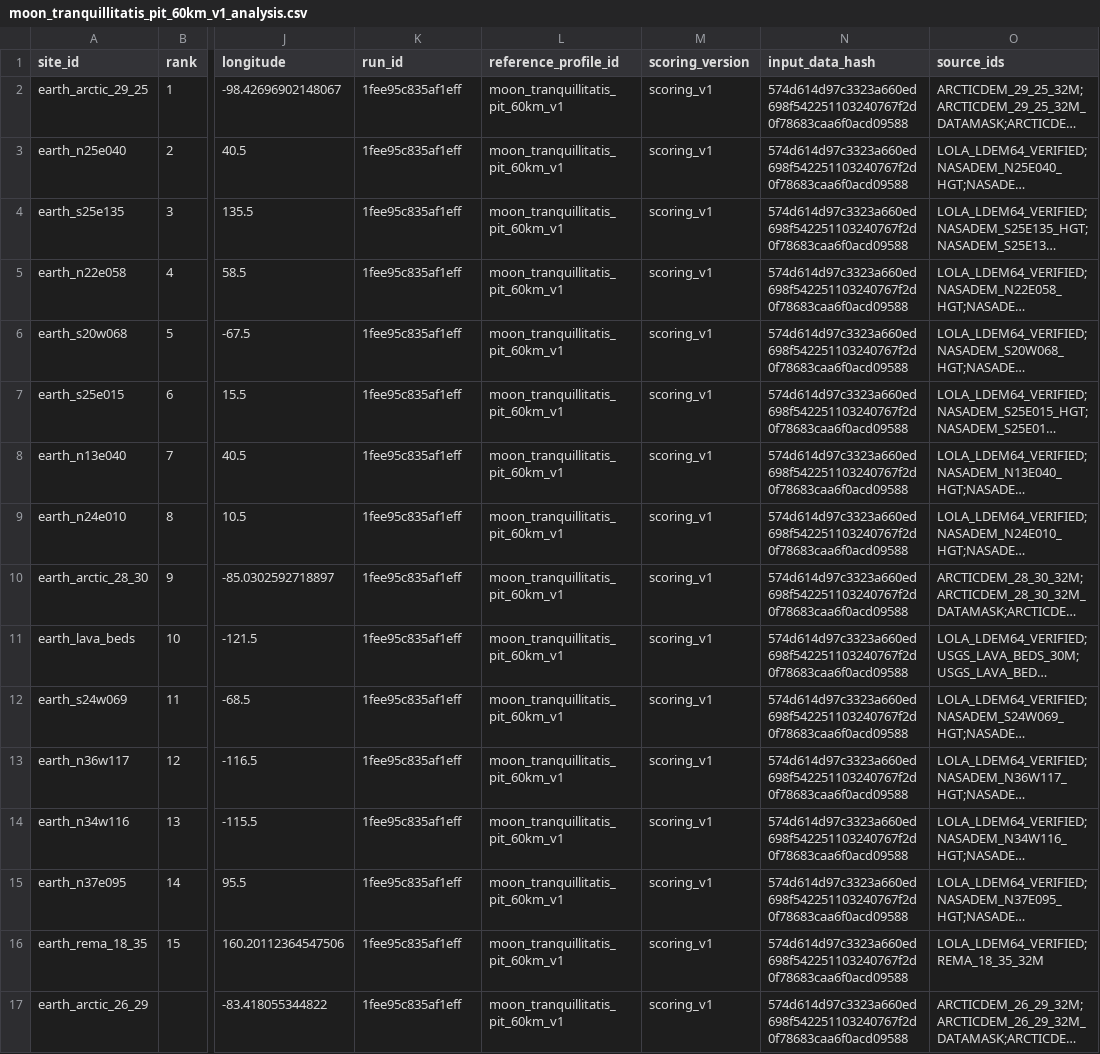
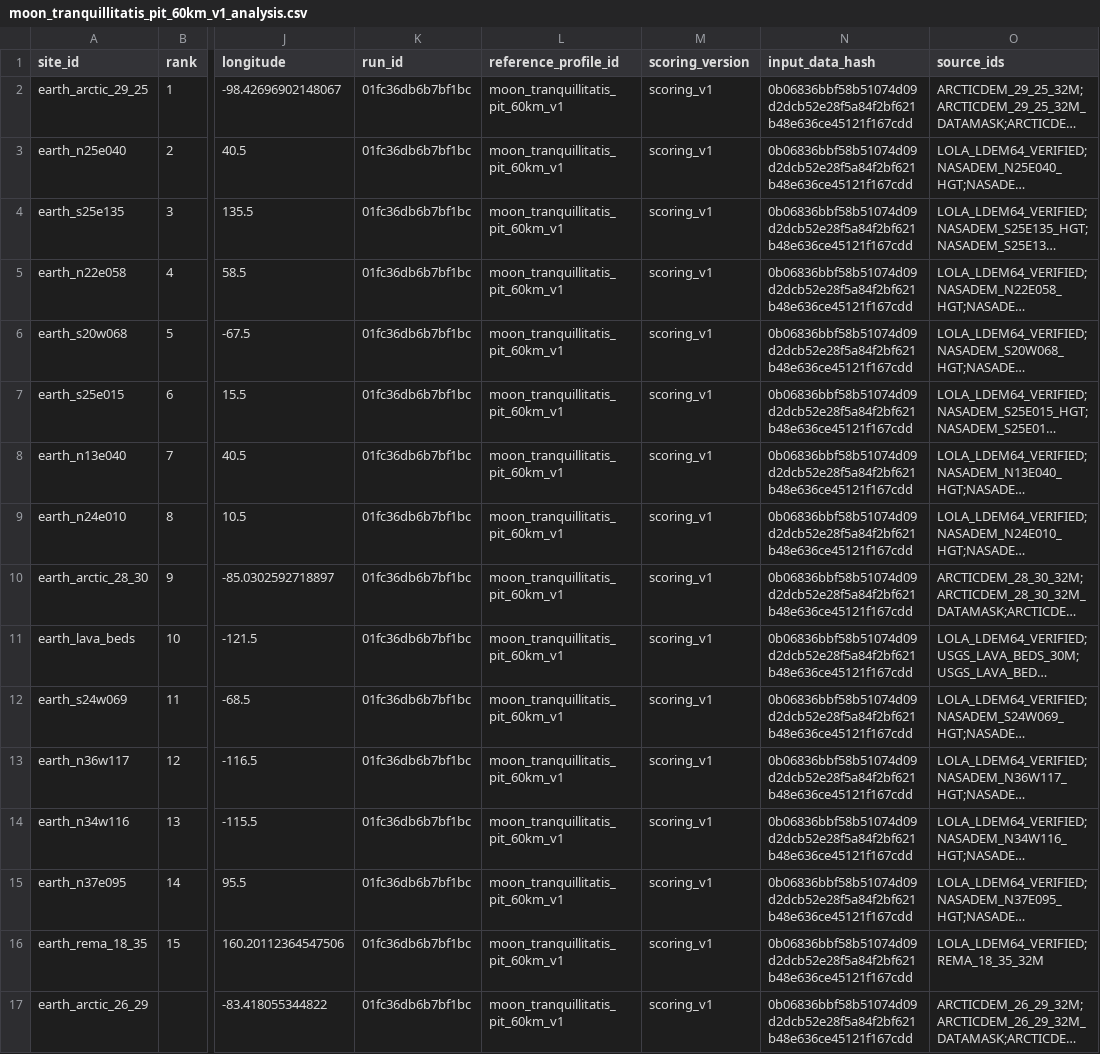
Before and after one commit to Tarif-T/TerraTwin-AI, a CSV file: data/processed/moon_tranquillitatis_pit_60km_v1_analysis.csv, drawn as a sheet; only a part is shown, gaps mark what is left out; long unchanged cells end in …; the diff names each change by its address in the sheet, - before the commit and + after, or states it on an @@ line.

```diff
--- a/data/processed/moon_tranquillitatis_pit_60km_v1_analysis.csv
+++ b/data/processed/moon_tranquillitatis_pit_60km_v1_analysis.csv
-K2:K17 (run_id): 1fee95c835af1eff
+K2:K17 (run_id): 01fc36db6b7bf1bc
-N2:N17 (input_data_hash): 574d614d97c3323a660ed698f542251103240767f2d0f78683caa6f0acd09588
+N2:N17 (input_data_hash): 0b06836bbf58b51074d09d2dcb52e28f5a84f2bf621b48e636ce45121f167cdd
```
Also changed, not shown: data/processed/mars_analysis.csv, data/processed/mars_jezero_60km_v1_analysis.csv, 56 other files.
